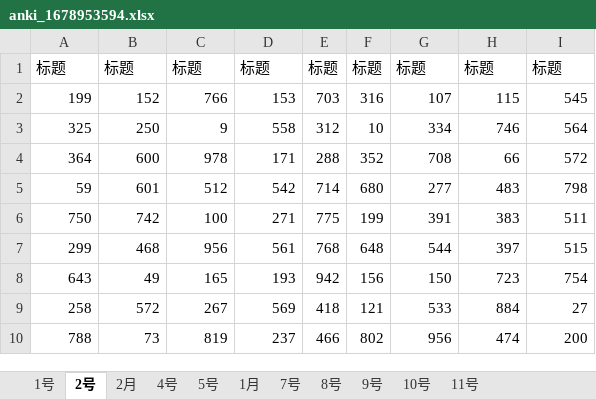
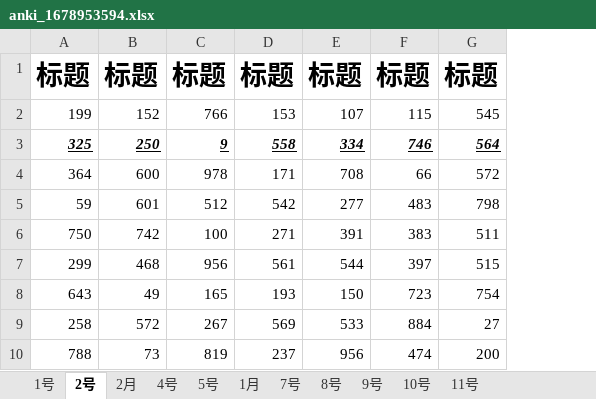
Before and after one commit to T-Better/SoftTest, an Excel workbook: B01_02 常用Python包学习/B01_02 10 Python_Excel/002 Docs/anki_1678953594.xlsx, sheet 2号, drawn as a sheet; values as stored, in another font and other column widths than the file's, no borders; removed rows and columns are numbered as before the commit, all else as after; the diff names each change by its address in the sheet, - before the commit and + after, or states it on an @@ line.

```diff
--- a/B01_02 常用Python包学习/B01_02 10 Python_Excel/002 Docs/anki_1678953594.xlsx (sheet 2号)
+++ b/B01_02 常用Python包学习/B01_02 10 Python_Excel/002 Docs/anki_1678953594.xlsx (sheet 2号)
-column E, rows 1-10: 标题 | 703 | 312 | 288 | 714 | 775 | 768 | 942 | 418 | 466
-column F, rows 1-10: 标题 | 316 | 10 | 352 | 680 | 199 | 648 | 156 | 121 | 802
-A1:D1 bold: off
+A1:D1 bold: on, text size: larger
-E1:G1 bold: off
+E1:G1 bold: on, text size: larger
@@ A3:D3 bold: off → on, italic: off → on, underline: off → on @@
@@ E3:G3 bold: off → on, italic: off → on, underline: off → on @@
```
Also changed, not shown: other sheet tabs, 2 other files.
